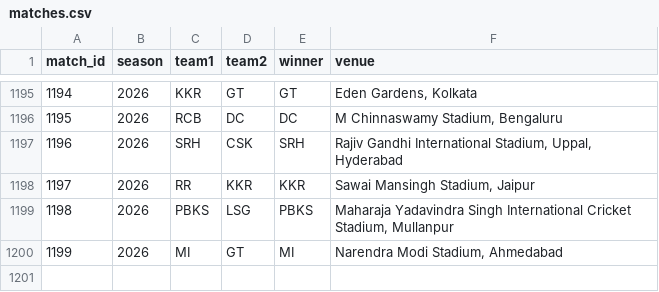
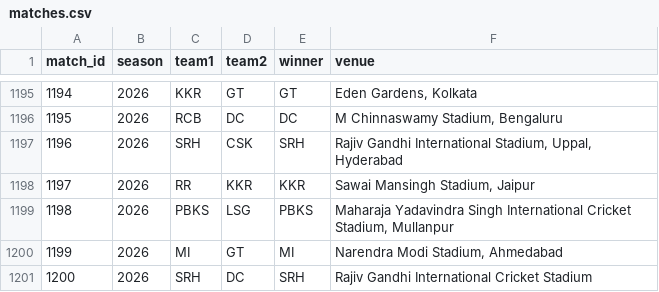
Before and after one commit to inkspilledmedia/ipl-system, a CSV file: data/matches.csv, drawn as a sheet; only a part is shown, gaps mark what is left out; the diff names each change by its address in the sheet, - before the commit and + after, or states it on an @@ line.

Commit message:
Added match: SRH vs DC - SRH won

```diff
--- a/data/matches.csv
+++ b/data/matches.csv
+row 1201: 1200 | 2026 | SRH | DC | SRH | Rajiv Gandhi International Cricket Stadium
```
